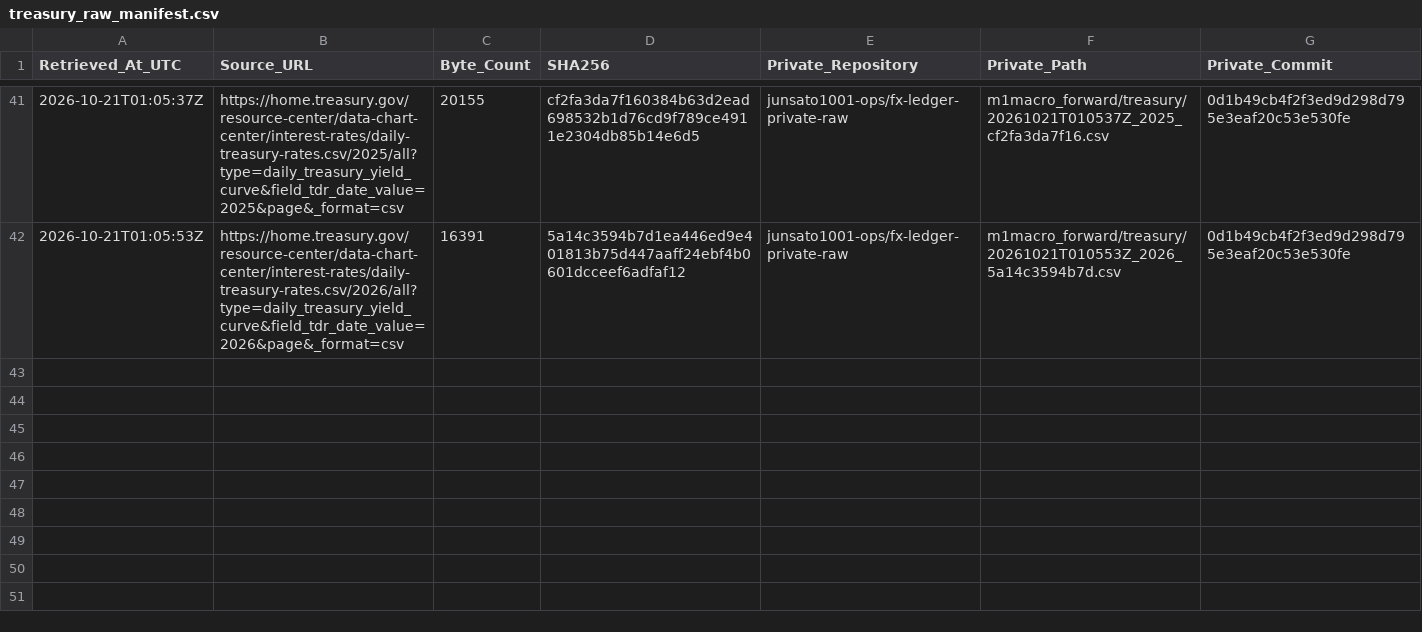
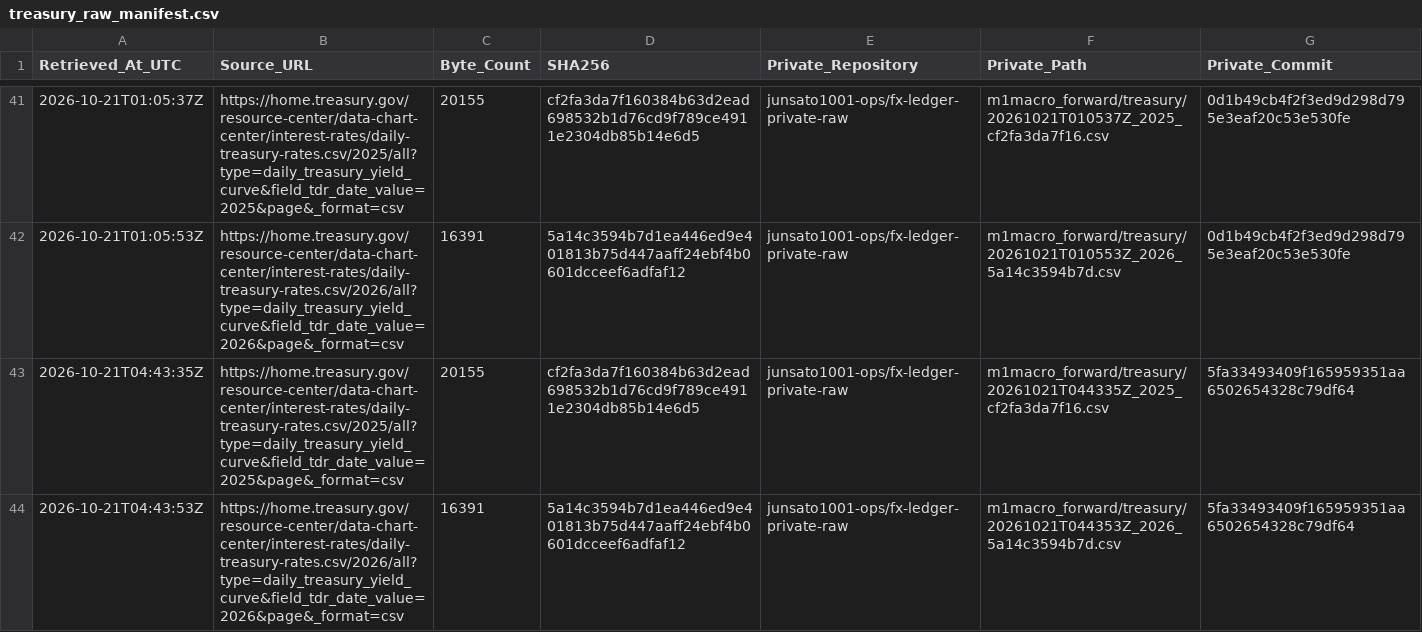
Before and after one commit to junsato1001-ops/-fx-forward-ledger, a CSV file: data/m1macro/treasury_raw_manifest.csv, drawn as a sheet; only a part is shown, gaps mark what is left out; the diff names each change by its address in the sheet, - before the commit and + after, or states it on an @@ line.

```diff
--- a/data/m1macro/treasury_raw_manifest.csv
+++ b/data/m1macro/treasury_raw_manifest.csv
+row 43: 2026-10-21T04:43:35Z | https://home.treasury.gov/resource-center/data-chart-center/interest-rates/daily-treasury-rates.csv/2025/all?type=daily_treasury_yield_curve&field_tdr_date_value=2025&page&_format=csv | 20155 | cf2fa3da7f160384b63d2ead698532b1d76cd9f789ce4911e2304db85b14e6d5 | junsato1001-ops/fx-ledger-private-raw | m1macro_forward/treasury/20261021T044335Z_2025_cf2fa3da7f16.csv | 5fa33493409f165959351aa6502654328c79df64
+row 44: 2026-10-21T04:43:53Z | https://home.treasury.gov/resource-center/data-chart-center/interest-rates/daily-treasury-rates.csv/2026/all?type=daily_treasury_yield_curve&field_tdr_date_value=2026&page&_format=csv | 16391 | 5a14c3594b7d1ea446ed9e401813b75d447aaff24ebf4b0601dcceef6adfaf12 | junsato1001-ops/fx-ledger-private-raw | m1macro_forward/treasury/20261021T044353Z_2026_5a14c3594b7d.csv | 5fa33493409f165959351aa6502654328c79df64
```
Also changed, not shown: data/m1macro/source_fetches.csv, 3 other files.
